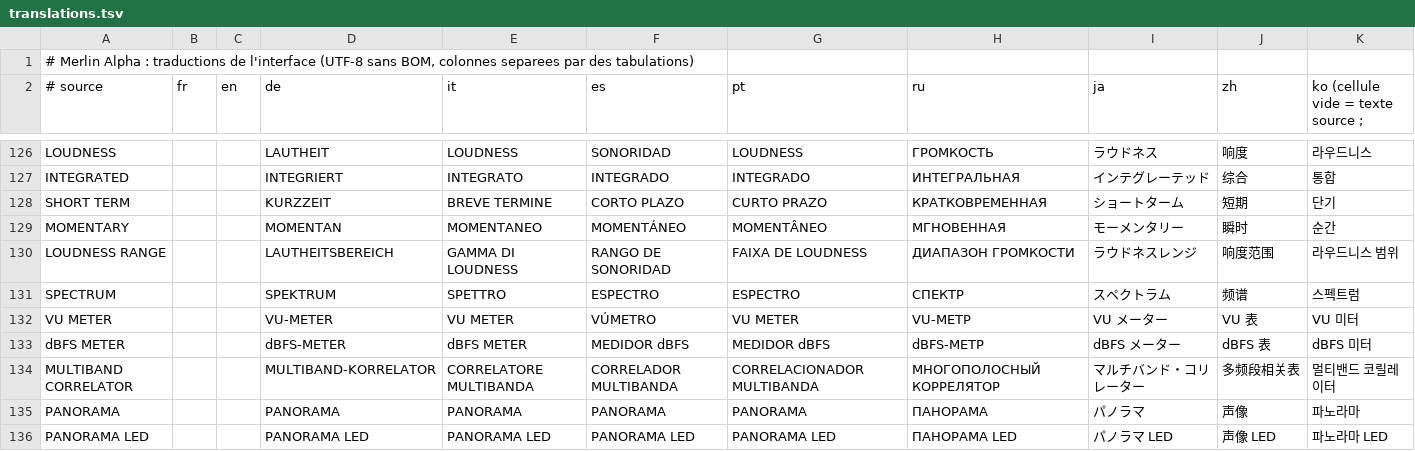
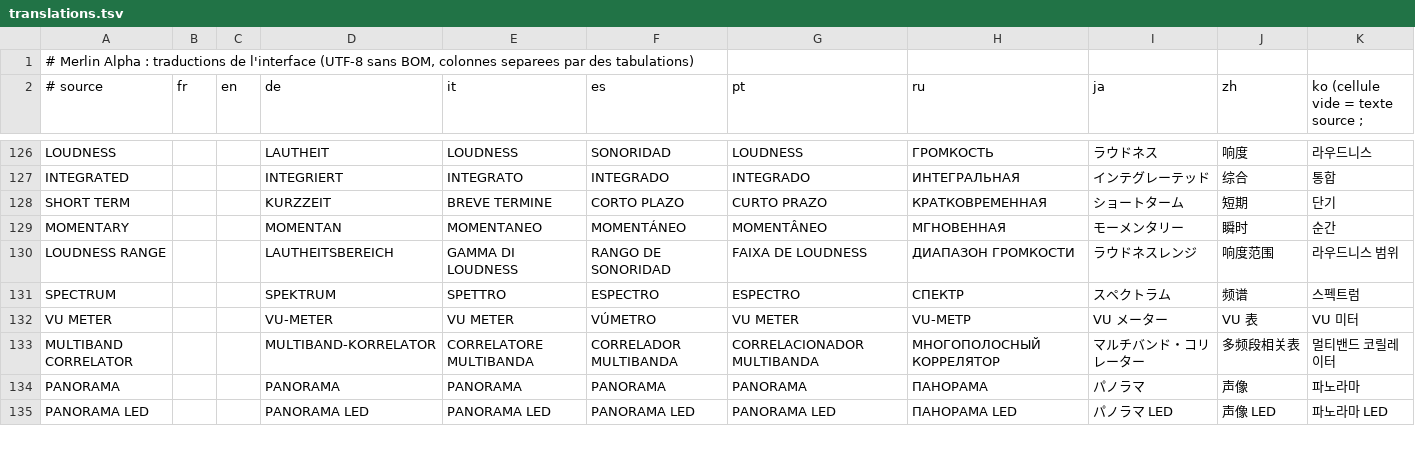
Before and after one commit to Mikshake64x/merlinalpha, a TSV file: Merlin By Mikshake/Source/translations.tsv, drawn as a sheet; only a part is shown, gaps mark what is left out.

```diff
--- a/Merlin By Mikshake/Source/translations.tsv
+++ b/Merlin By Mikshake/Source/translations.tsv
@@ -132,3 +132,2 @@ SPECTRUM			SPEKTRUM	SPETTRO	ESPECTRO	ESPECTRO	СПЕКТР	スペクトラム
 VU METER			VU-METER	VU METER	VÚMETRO	VU METER	VU-МЕТР	VU メーター	VU 表	VU 미터
-dBFS METER			dBFS-METER	dBFS METER	MEDIDOR dBFS	MEDIDOR dBFS	dBFS-МЕТР	dBFS メーター	dBFS 表	dBFS 미터
 MULTIBAND CORRELATOR			MULTIBAND-KORRELATOR	CORRELATORE MULTIBANDA	CORRELADOR MULTIBANDA	CORRELACIONADOR MULTIBANDA	МНОГОПОЛОСНЫЙ КОРРЕЛЯТОР	マルチバンド・コリレーター	多频段相关表	멀티밴드 코릴레이터
```
Also changed, not shown: 19 other files.
